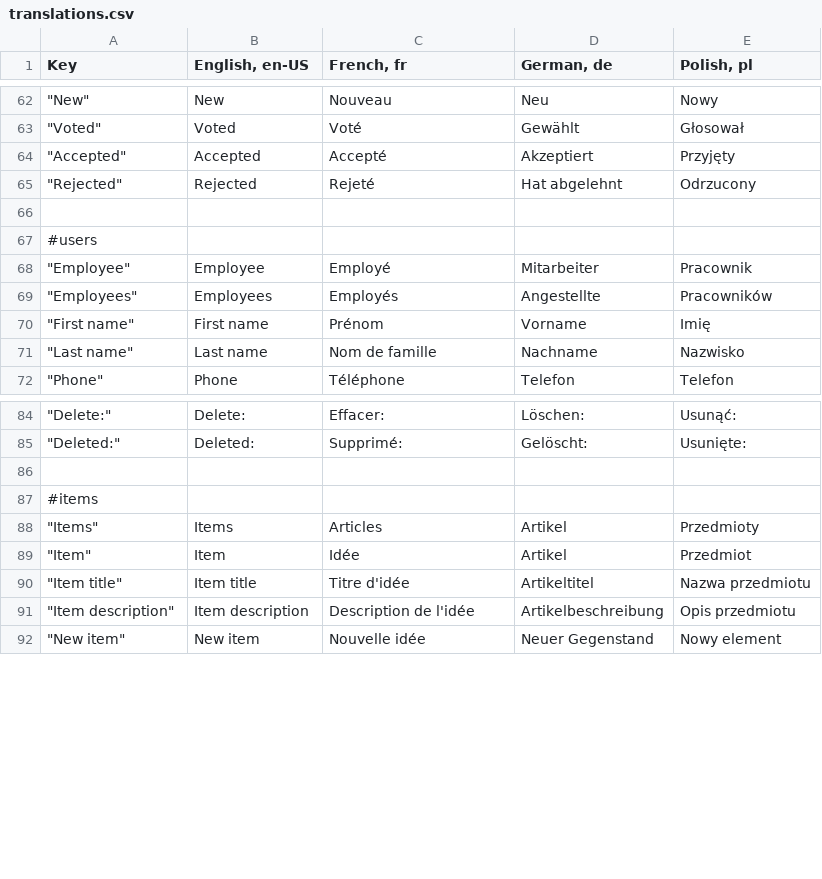
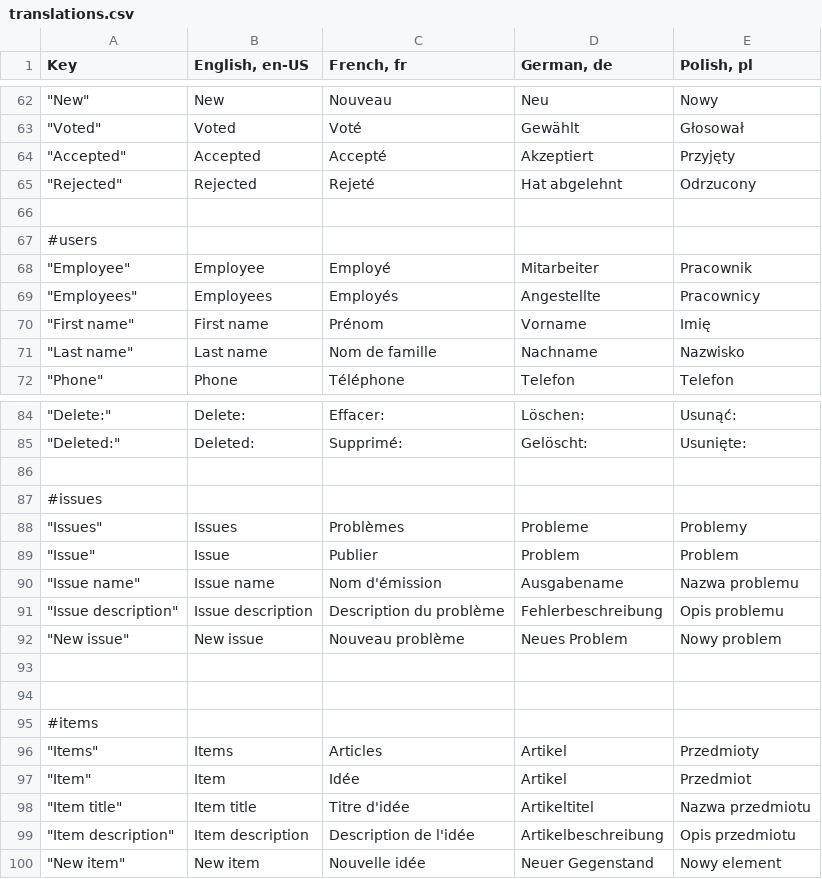
Before and after one commit to mgurg/quasar, a CSV file: translations.csv, drawn as a sheet; only a part is shown, gaps mark what is left out.

Commit message:
WIP Issues

```diff
--- a/translations.csv
+++ b/translations.csv
@@ -68,3 +68,3 @@ Key,"English, en-US","French, fr","German, de","Polish, pl"
 """Employee""",Employee,Employé,Mitarbeiter,Pracownik
-"""Employees""",Employees,Employés,Angestellte,Pracowników
+"""Employees""",Employees,Employés,Angestellte,Pracownicy
 """First name""",First name,Prénom,Vorname,Imię
@@ -85,2 +85,10 @@ Key,"English, en-US","French, fr","German, de","Polish, pl"
 """Deleted:""",Deleted:,Supprimé:,Gelöscht:,Usunięte:
+,,,,
+#issues,,,,
+"""Issues""",Issues,Problèmes,Probleme,Problemy
+"""Issue""",Issue,Publier,Problem,Problem
+"""Issue name""",Issue name,Nom d'émission,Ausgabename,Nazwa problemu
+"""Issue description""",Issue description,Description du problème,Fehlerbeschreibung,Opis problemu
+"""New issue""",New issue,Nouveau problème,Neues Problem,Nowy problem
+,,,,
 ,,,,
```
Also changed, not shown: 18 other files.
